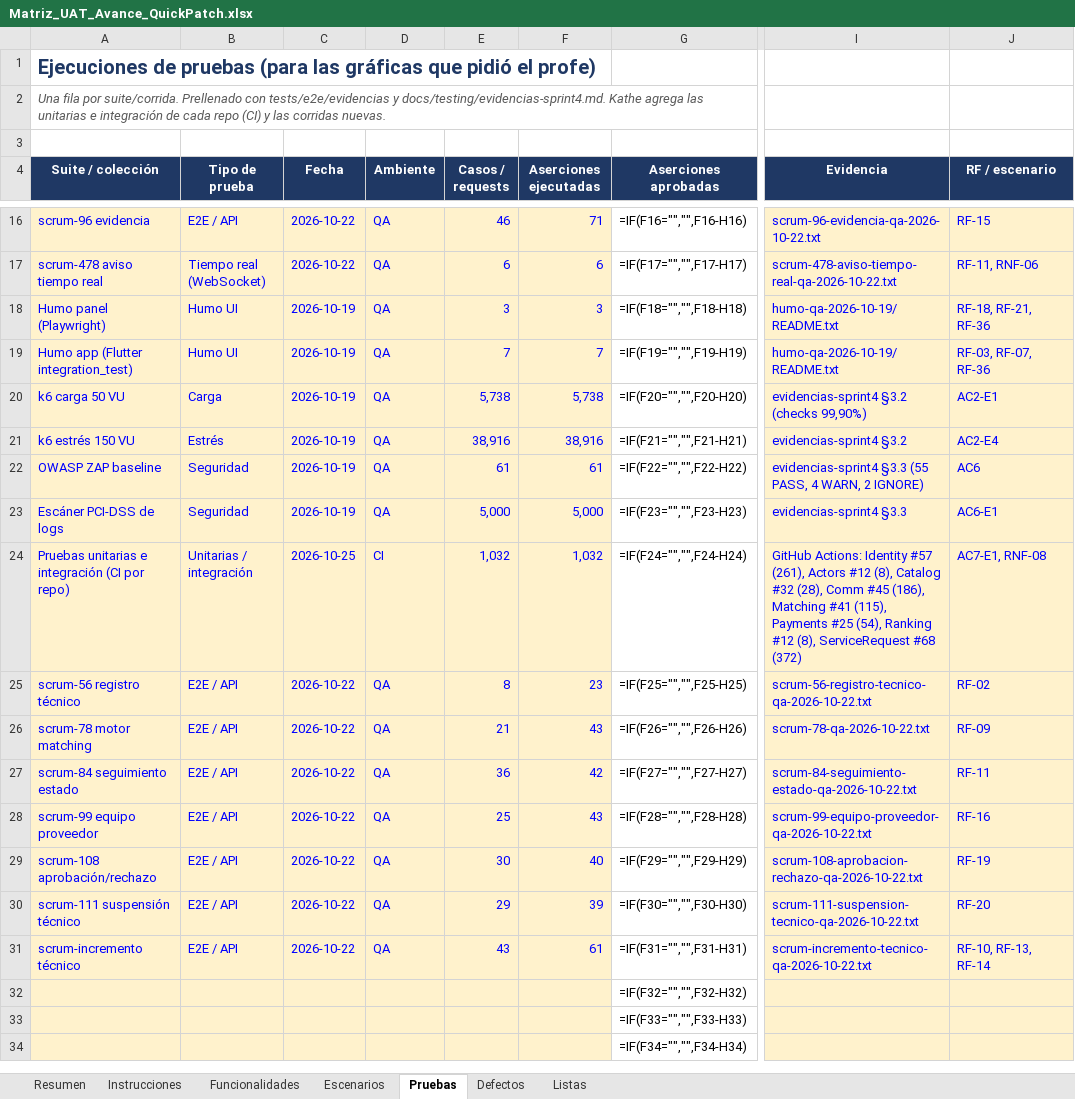
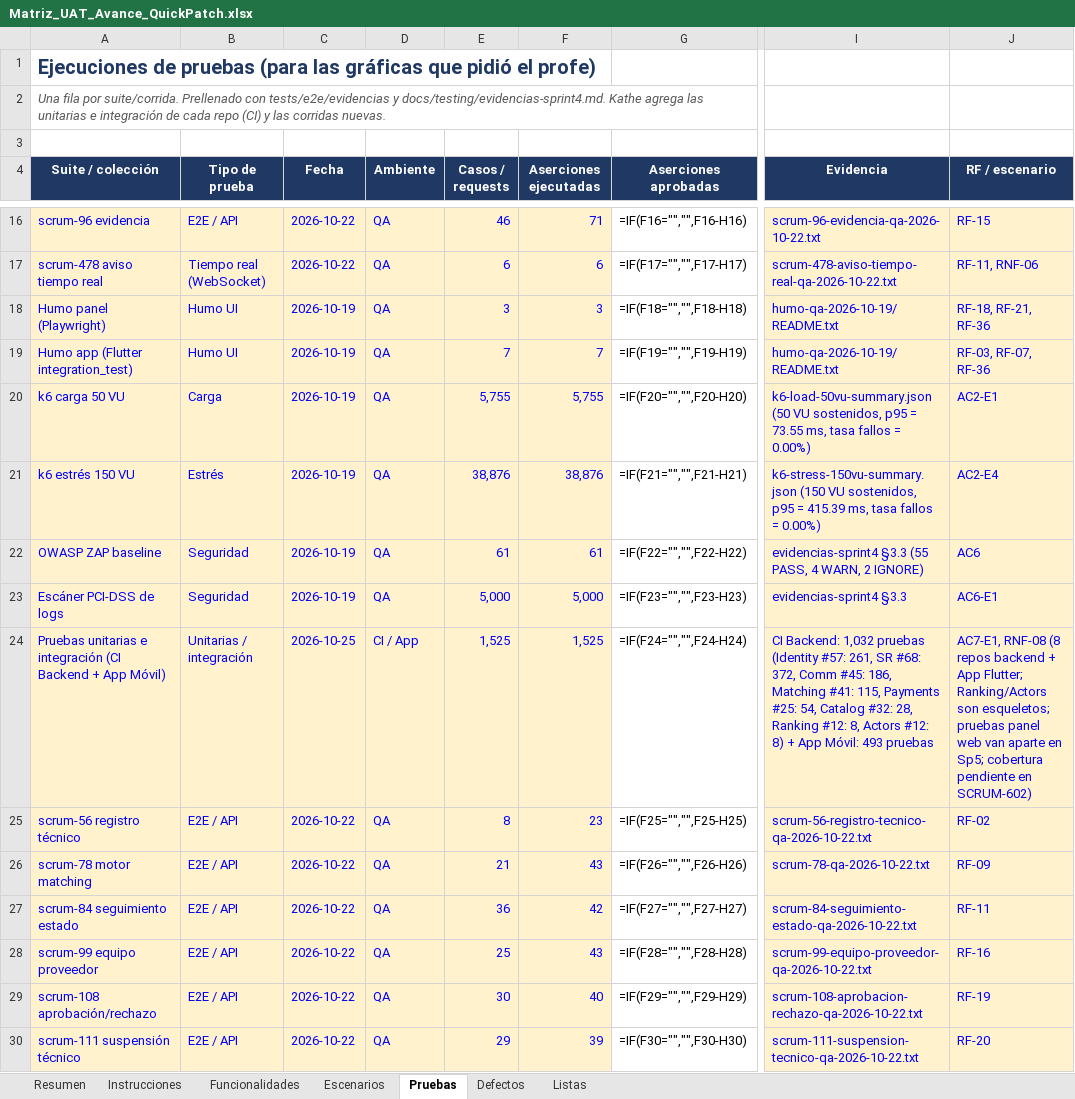
Before and after one commit to ARQUI-202630/quickpatch, an Excel workbook: docs/testing/Matriz_UAT_Avance_QuickPatch.xlsx, sheet Pruebas, drawn as a sheet; only a part is shown, gaps mark what is left out; the shorter side is filled out with more unchanged rows; values as stored, in another font and other column widths than the file's, no borders; formulas without a stored value are shown as written; the diff names each change by its address in the sheet, - before the commit and + after, or states it on an @@ line.

Commit message:
docs(qa): consolidar matriz de 52 escenarios y sincronizar el Excel UAT (SCRUM-565)
- AC5-E5 y AC6-E7 pasan de No medido a Parcial con pruebas de integración de CI.
- AC4-E1, AC5-E6, AC7-E6 y AC9-E7 citan evidencia adicional (capturas móviles, humo del 30-oct, k6 y ZAP contra QA).
- AC4-E6 y AC9-E2 siguen en No cumple con el motivo actualizado; AC4-E7 queda sin evidencia porque no hay escaneo de accesibilidad.
- actualizar_matriz_excel.py llena la hoja Escenarios desde la matriz en markdown y solo usa rutas del repo; RF-12 pasa a Parcial.
- Escenarios de calidad: 49.04% (20 Cumple, 11 Parcial, 2 No cumple, 19 No medido). Avance preliminar: 74.93%.

```diff
--- a/docs/testing/Matriz_UAT_Avance_QuickPatch.xlsx (sheet Pruebas)
+++ b/docs/testing/Matriz_UAT_Avance_QuickPatch.xlsx (sheet Pruebas)
-E20 (Casos / requests): 5,738
+E20 (Casos / requests): 5,755
-F20 (Aserciones ejecutadas): 5,738
+F20 (Aserciones ejecutadas): 5,755
-I20 (Evidencia): evidencias-sprint4 §3.2 (checks 99,90%)
+I20 (Evidencia): k6-load-50vu-summary.json (50 VU sostenidos, p95 = 73.55 ms, tasa fallos = 0.00%)
-E21 (Casos / requests): 38,916
+E21 (Casos / requests): 38,876
-F21 (Aserciones ejecutadas): 38,916
+F21 (Aserciones ejecutadas): 38,876
-I21 (Evidencia): evidencias-sprint4 §3.2
+I21 (Evidencia): k6-stress-150vu-summary.json (150 VU sostenidos, p95 = 415.39 ms, tasa fallos = 0.00%)
-A24 (Suite / colección): …integración (CI por repo)
+A24 (Suite / colección): …integración (CI Backend + App Móvil)
-D24 (Ambiente): CI
+D24 (Ambiente): CI / App
-E24 (Casos / requests): 1,032
+E24 (Casos / requests): 1,525
-F24 (Aserciones ejecutadas): 1,032
+F24 (Aserciones ejecutadas): 1,525
-I24 (Evidencia): GitHub Actions: Identity #57 (261), Actors #12 (8), Catalog #32 (28), Comm #45 (186), Matching #41 (115), Payments #25 (54), Ranking #12 (8), ServiceRequest #68 (372)
+I24 (Evidencia): CI Backend: 1,032 pruebas (Identity #57: 261, SR #68: 372, Comm #45: 186, Matching #41: 115, Payments #25: 54, Catalog #32: 28, Ranking #12: 8, Actors #12: 8) + App Móvil: 493 pruebas
-J24 (RF / escenario): AC7-E1, RNF-08
+J24 (RF / escenario): AC7-E1, RNF-08 (8 repos backend + App Flutter; Ranking/Actors son esqueletos; pruebas panel web van aparte en Sp5; cobertura pendiente en SCRUM-602)
```
Also changed, not shown: sheet Escenarios, sheet Funcionalidades, sheet Defectos, charts or pictures, 3 other files.
